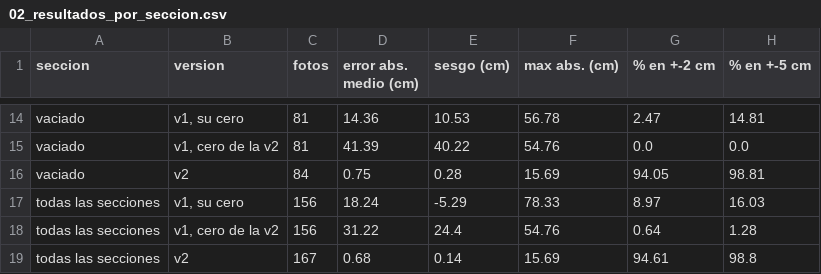
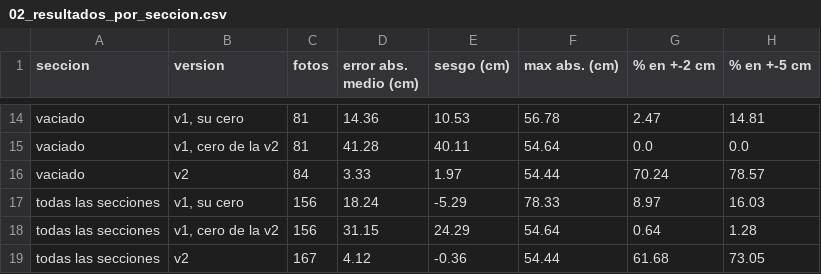
Before and after one commit to SCaballero427/medicion-de-nivel-en-canales-abiertos, a CSV file: 02_lago_china_primera_mejora/salidas/02_resultados_por_seccion.csv, drawn as a sheet; only a part is shown, gaps mark what is left out; the diff covers the shown part only; the diff names each change by its address in the sheet, - before the commit and + after, or states it on an @@ line.

```diff
--- a/02_lago_china_primera_mejora/salidas/02_resultados_por_seccion.csv
+++ b/02_lago_china_primera_mejora/salidas/02_resultados_por_seccion.csv
-D15 (error abs. medio (cm)): 41.39
+D15 (error abs. medio (cm)): 41.28
-E15 (sesgo (cm)): 40.22
+E15 (sesgo (cm)): 40.11
-F15 (max abs. (cm)): 54.76
+F15 (max abs. (cm)): 54.64
-D16 (error abs. medio (cm)): 0.75
+D16 (error abs. medio (cm)): 3.33
-E16 (sesgo (cm)): 0.28
+E16 (sesgo (cm)): 1.97
-F16 (max abs. (cm)): 15.69
+F16 (max abs. (cm)): 54.44
-G16 (% en +-2 cm): 94.05
+G16 (% en +-2 cm): 70.24
-H16 (% en +-5 cm): 98.81
+H16 (% en +-5 cm): 78.57
-D18 (error abs. medio (cm)): 31.22
+D18 (error abs. medio (cm)): 31.15
-E18 (sesgo (cm)): 24.4
+E18 (sesgo (cm)): 24.29
-F18 (max abs. (cm)): 54.76
+F18 (max abs. (cm)): 54.64
-D19 (error abs. medio (cm)): 0.68
+D19 (error abs. medio (cm)): 4.12
-E19 (sesgo (cm)): 0.14
+E19 (sesgo (cm)): -0.36
-F19 (max abs. (cm)): 15.69
+F19 (max abs. (cm)): 54.44
-G19 (% en +-2 cm): 94.61
+G19 (% en +-2 cm): 61.68
-H19 (% en +-5 cm): 98.8
+H19 (% en +-5 cm): 73.05
```
Also changed, not shown: 32 edited cells elsewhere in this file, 02_lago_china_primera_mejora/salidas/02_meguro_foto_a_foto.csv, 02_lago_china_primera_mejora/salidas/02_niveles_medidos.csv, 4 other files.
